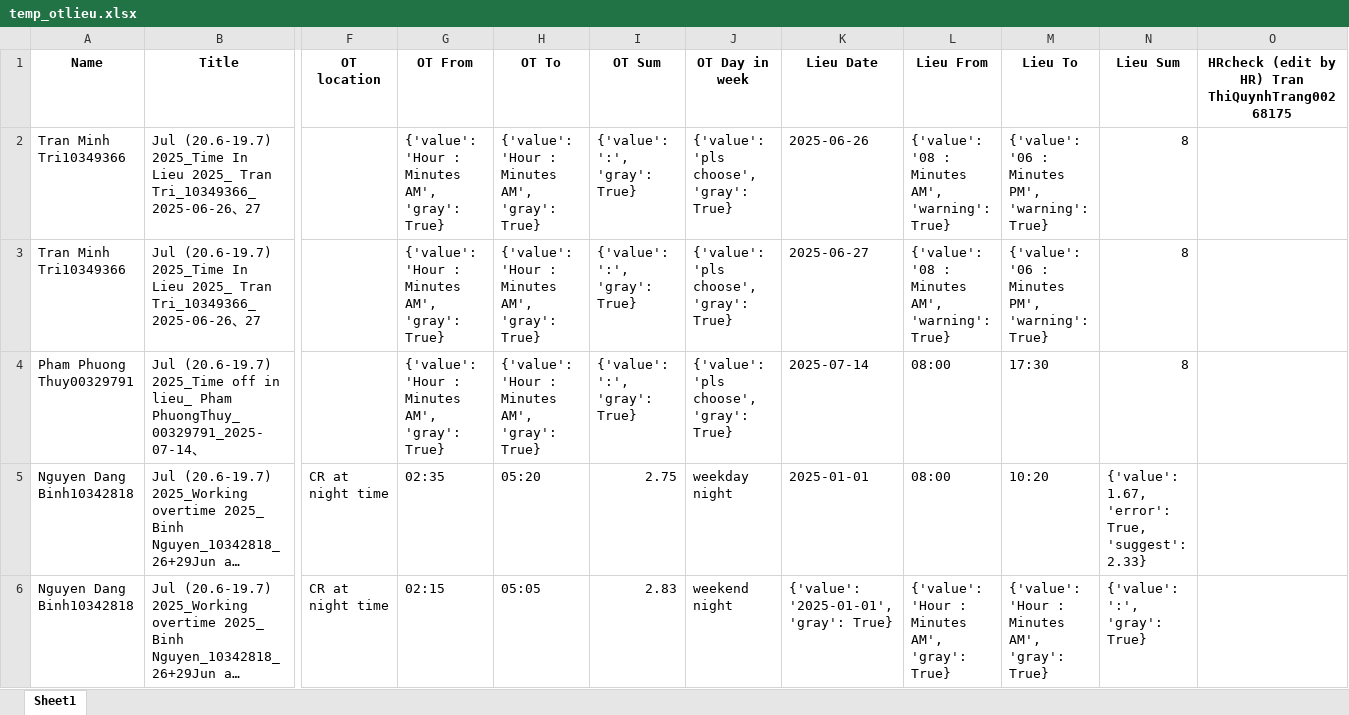
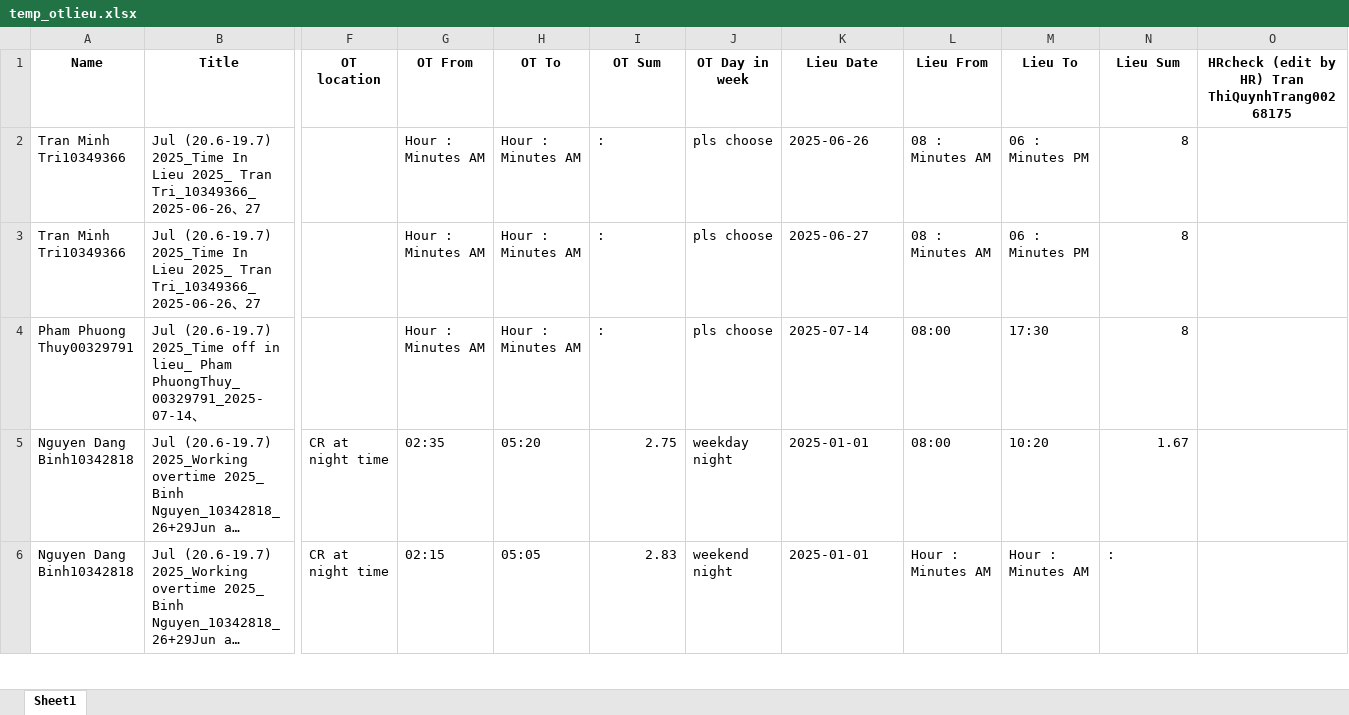
Before and after one commit to phiyenng/Attendance-System, an Excel workbook: uploads/temp_otlieu.xlsx, sheet Sheet1, drawn as a sheet; only a part is shown, gaps mark what is left out; long unchanged cells end in …; values as stored, in another font and other column widths than the file's, no borders; the diff covers the shown part only; the diff names each change by its address in the sheet, - before the commit and + after, or states it on an @@ line.

```diff
--- a/uploads/temp_otlieu.xlsx (sheet Sheet1)
+++ b/uploads/temp_otlieu.xlsx (sheet Sheet1)
-G2:G4 (OT From): {'value': 'Hour : Minutes AM', 'gray': True}
+G2:G4 (OT From): Hour : Minutes AM
-H2:H4 (OT To): {'value': 'Hour : Minutes AM', 'gray': True}
+H2:H4 (OT To): Hour : Minutes AM
-I2:I4 (OT Sum): {'value': ':', 'gray': True}
+I2:I4 (OT Sum): :
-J2:J4 (OT Day in week): {'value': 'pls choose', 'gray': True}
+J2:J4 (OT Day in week): pls choose
-L2:L3 (Lieu From): {'value': '08 : Minutes AM', 'warning': True}
+L2:L3 (Lieu From): 08 : Minutes AM
-M2:M3 (Lieu To): {'value': '06 : Minutes PM', 'warning': True}
+M2:M3 (Lieu To): 06 : Minutes PM
-N5 (Lieu Sum): {'value': 1.67, 'error': True, 'suggest': 2.33}
+N5 (Lieu Sum): 1.67
-K6 (Lieu Date): {'value': '2025-01-01', 'gray': True}
+K6 (Lieu Date): 2025-01-01
-L6 (Lieu From): {'value': 'Hour : Minutes AM', 'gray': True}
+L6 (Lieu From): Hour : Minutes AM
-M6 (Lieu To): {'value': 'Hour : Minutes AM', 'gray': True}
+M6 (Lieu To): Hour : Minutes AM
-N6 (Lieu Sum): {'value': ':', 'gray': True}
+N6 (Lieu Sum): :
```
Also changed, not shown: 49 edited cells elsewhere in this sheet, uploads/rules.xlsx, uploads/temp_apply.xlsx, 6 other files.
